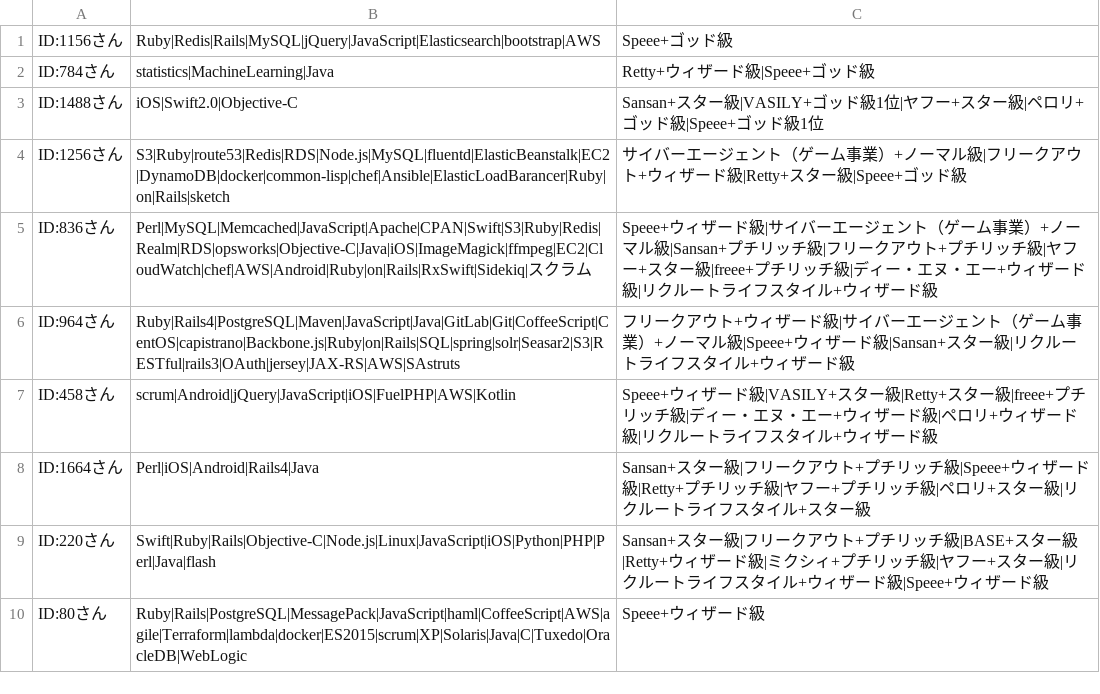
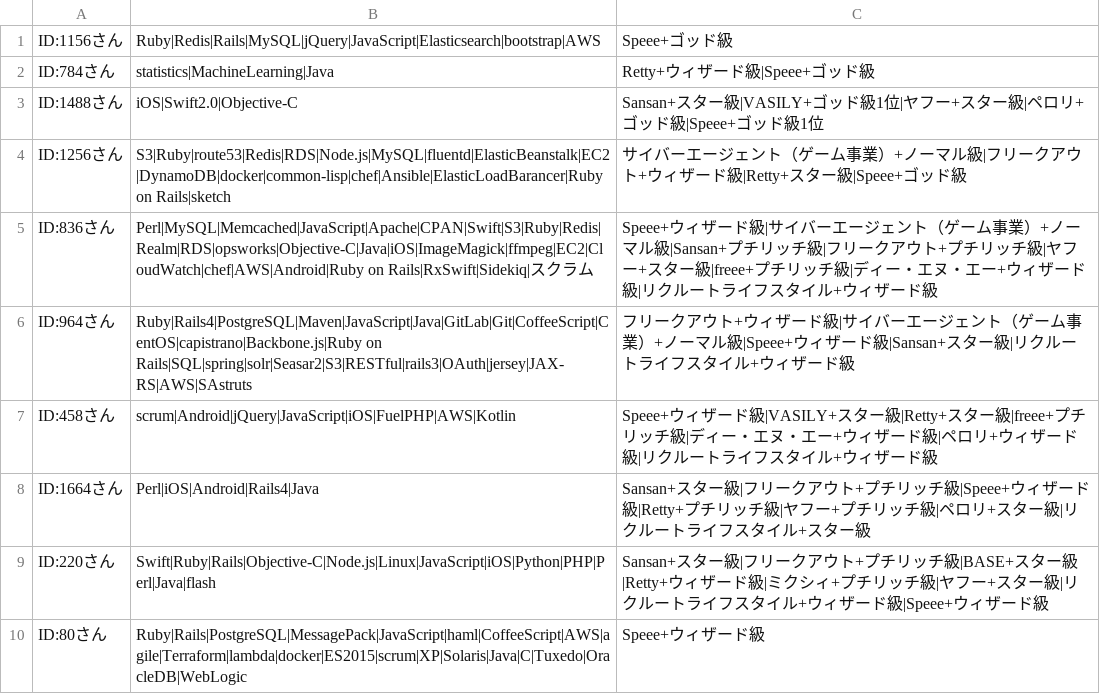
Before and after one commit to osdakira/job-draft-hack, a CSV file: job-draft-users-info.csv, drawn as a sheet; only a part is shown; the diff covers the shown part only.

```diff
--- a/job-draft-users-info.csv
+++ b/job-draft-users-info.csv
@@ -3,5 +3,5 @@ ID:784さん,statistics|MachineLearning|Java,Retty+ウィザード級|Speee+ゴ
 ID:1488さん,iOS|Swift2.0|Objective-C,Sansan+スター級|VASILY+ゴッド級1位|ヤフー+スター級|ペロリ+ゴッド級|Speee+ゴッド級1位
-ID:1256さん,S3|Ruby|route53|Redis|RDS|Node.js|MySQL|fluentd|ElasticBeanstalk|EC2|DynamoDB|docker|common-lisp|chef|Ansible|ElasticLoadBarancer|Ruby|on|Rails|sketch,サイバーエージェント（ゲーム事業）+ノーマル級|フリークアウト+ウィザード級|Retty+スター級|Speee+ゴッド級
-ID:836さん,Perl|MySQL|Memcached|JavaScript|Apache|CPAN|Swift|S3|Ruby|Redis|Realm|RDS|opsworks|Objective-C|Java|iOS|ImageMagick|ffmpeg|EC2|CloudWatch|chef|AWS|Android|Ruby|on|Rails|RxSwift|Sidekiq|スクラム,Speee+ウィザード級|サイバーエージェント（ゲーム事業）+ノーマル級|Sansan+プチリッチ級|フリークアウト+プチリッチ級|ヤフー+スター級|freee+プチリッチ級|ディー・エヌ・エー+ウィザード級|リクルートライフスタイル+ウィザード級
-ID:964さん,Ruby|Rails4|PostgreSQL|Maven|JavaScript|Java|GitLab|Git|CoffeeScript|CentOS|capistrano|Backbone.js|Ruby|on|Rails|SQL|spring|solr|Seasar2|S3|RESTful|rails3|OAuth|jersey|JAX-RS|AWS|SAstruts,フリークアウト+ウィザード級|サイバーエージェント（ゲーム事業）+ノーマル級|Speee+ウィザード級|Sansan+スター級|リクルートライフスタイル+ウィザード級
+ID:1256さん,S3|Ruby|route53|Redis|RDS|Node.js|MySQL|fluentd|ElasticBeanstalk|EC2|DynamoDB|docker|common-lisp|chef|Ansible|ElasticLoadBarancer|Ruby on Rails|sketch,サイバーエージェント（ゲーム事業）+ノーマル級|フリークアウト+ウィザード級|Retty+スター級|Speee+ゴッド級
+ID:836さん,Perl|MySQL|Memcached|JavaScript|Apache|CPAN|Swift|S3|Ruby|Redis|Realm|RDS|opsworks|Objective-C|Java|iOS|ImageMagick|ffmpeg|EC2|CloudWatch|chef|AWS|Android|Ruby on Rails|RxSwift|Sidekiq|スクラム,Speee+ウィザード級|サイバーエージェント（ゲーム事業）+ノーマル級|Sansan+プチリッチ級|フリークアウト+プチリッチ級|ヤフー+スター級|freee+プチリッチ級|ディー・エヌ・エー+ウィザード級|リクルートライフスタイル+ウィザード級
+ID:964さん,Ruby|Rails4|PostgreSQL|Maven|JavaScript|Java|GitLab|Git|CoffeeScript|CentOS|capistrano|Backbone.js|Ruby on Rails|SQL|spring|solr|Seasar2|S3|RESTful|rails3|OAuth|jersey|JAX-RS|AWS|SAstruts,フリークアウト+ウィザード級|サイバーエージェント（ゲーム事業）+ノーマル級|Speee+ウィザード級|Sansan+スター級|リクルートライフスタイル+ウィザード級
 ID:458さん,scrum|Android|jQuery|JavaScript|iOS|FuelPHP|AWS|Kotlin,Speee+ウィザード級|VASILY+スター級|Retty+スター級|freee+プチリッチ級|ディー・エヌ・エー+ウィザード級|ペロリ+ウィザード級|リクルートライフスタイル+ウィザード級
```
Also changed, not shown: 43 edited cells elsewhere in this file.
